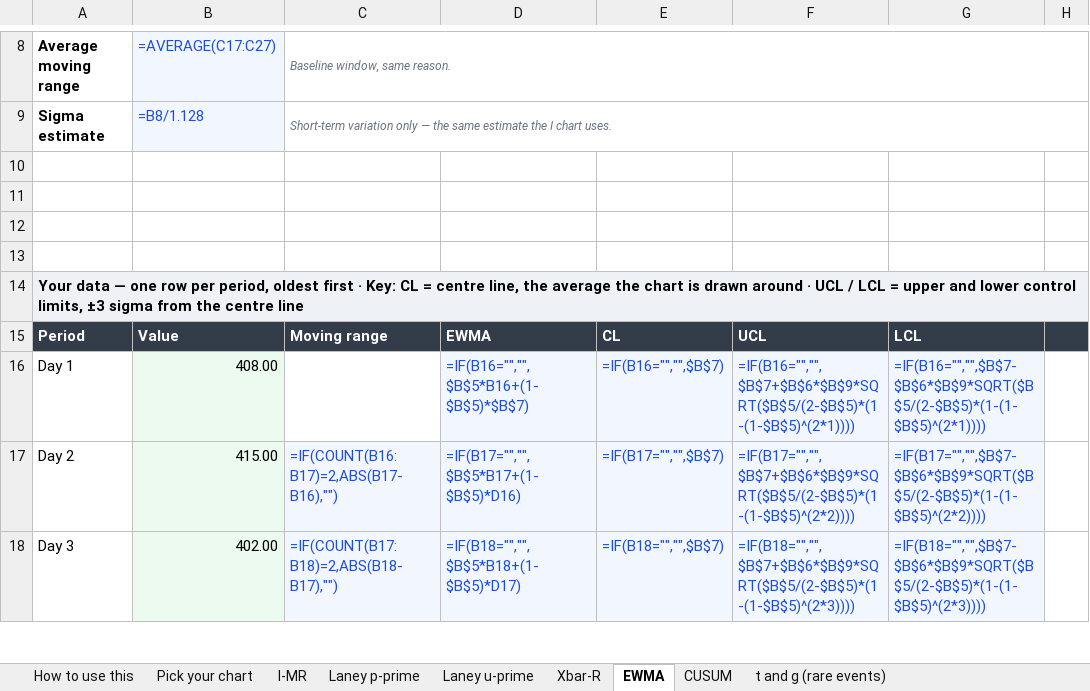
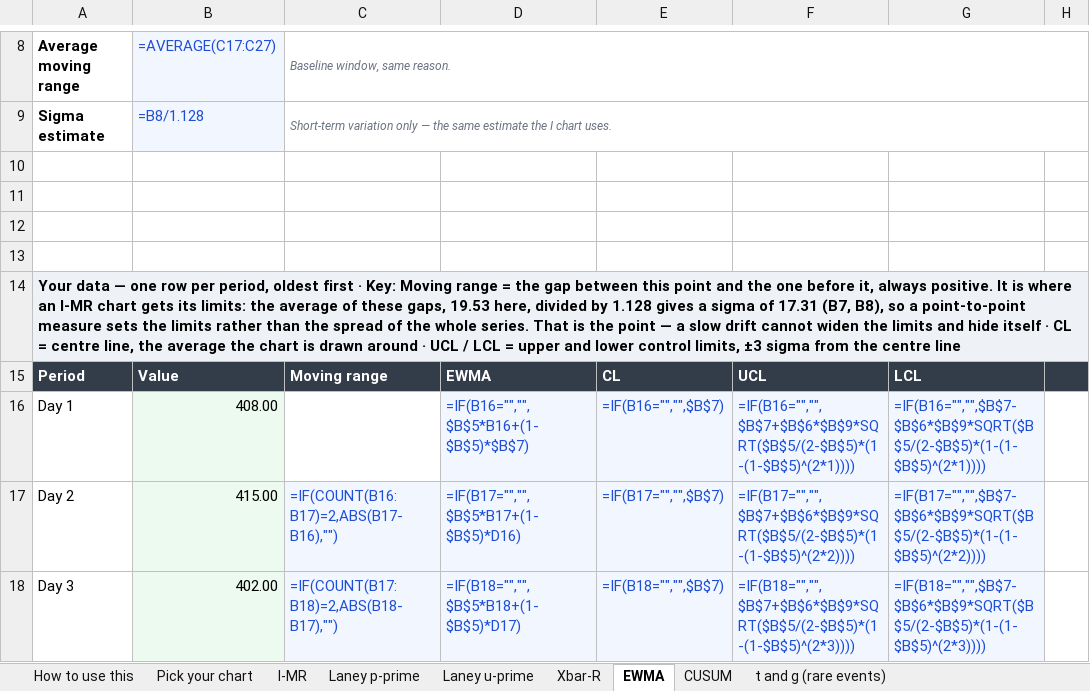
Before and after one commit to Maniwar/six-sigma-blackbelt-support-ops, an Excel workbook: templates/27-control-charts.xlsx, sheet EWMA, drawn as a sheet; only a part is shown, gaps mark what is left out; values as stored, in another font and other column widths than the file's, no borders; formulas without a stored value are shown as written; charts and pictures not drawn; the diff names each change by its address in the sheet, - before the commit and + after, or states it on an @@ line.

Commit message:
Define nine more columns, and settle on one matcher
Nine glosses: moving range, centre line, sigma p and sigma u on the
control charts; share and cumulative on the Pareto; and the three
"share of" columns on the multi-vari and system-hop sheets. Every figure
read out of the shipped example — 415.05 seconds from the first twenty
points, 198 of 737 logged seconds on one system pair, 42.7% and 66.8%
down the Pareto.

Writing them turned up that the rule for "does this header carry that
term" existed in THREE copies, and they had already drifted.

The Pareto's "Share" was prefix-matching "Share of handle time" on the
system-hop sheet and "Share of total" on the multi-vari one, explaining
both in terms of a category's count over 966 contacts. "X of Y" is not
"X", so a key may no longer prefix-match across an "of" — while suffix
and interior matches stay, because "OCC" has to reach "New OCC" and
"trial" has to reach "A trial 1".

Fixing it in xlpolish then broke the other two copies in opposite
directions. verify still used the old prefix rule, so it reported three
headers as explained by a gloss that no longer reached them. qa_templates
also still used it, so it went on pairing "Share of hop time" with
"Share" and failed the sheet for not carrying a gloss that no longer
belonged there. Neither was wrong about the pack; both were wrong about
each other.

There is one matcher now, xlpolish.matches, and the other two import it.

49 -> 12 jargon headers without a key. 739 checks, 299 mutants, five
gates green.

```diff
--- a/templates/27-control-charts.xlsx (sheet EWMA)
+++ b/templates/27-control-charts.xlsx (sheet EWMA)
-A14: …· Key: CL =…
+A14: …· Key: Moving range = the gap between this point and the one before it, always positive. It is where an I-MR chart gets its limits: the average of these gaps, 19.53 here, divided by 1.128 gives a sigma of 17.31 (B7, B8), so a point-to-point measure sets the limits rather than the spread of the whole series. That is the point — a slow drift cannot widen the limits and hide itself · CL =…
```
Also changed, not shown: sheet CUSUM, sheet Laney u-prime, sheet Laney p-prime, sheet I-MR, sheet t and g (rare events), templates/17-control-plan.xlsx, templates/25-pareto-and-distribution.xlsx, 9 other files.
